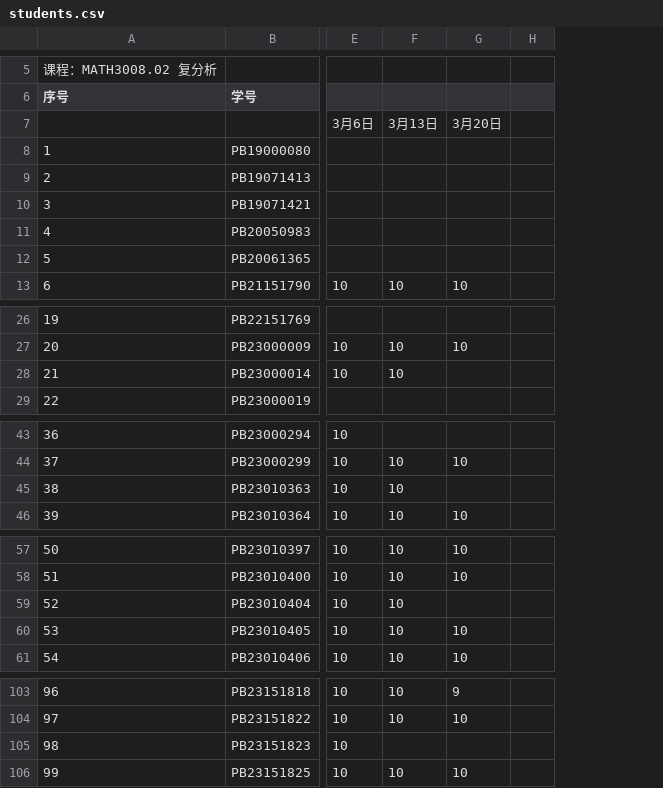
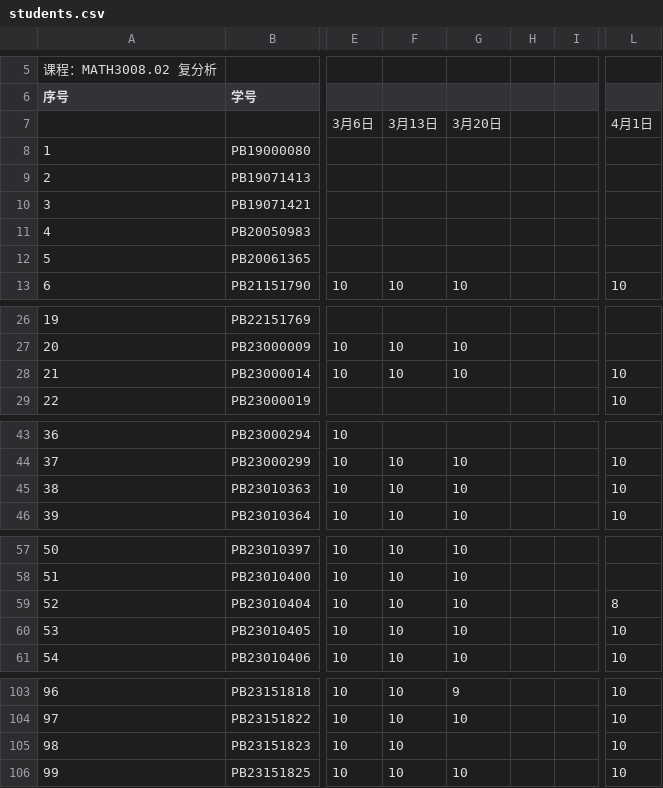
Before and after one commit to Mechano-pesudo/2025_CA_Course_Page, a CSV file: students.csv, drawn as a sheet; only a part is shown, gaps mark what is left out; the diff names each change by its address in the sheet, - before the commit and + after, or states it on an @@ line.

Commit message:
第三次小测

```diff
--- a/students.csv
+++ b/students.csv
+column I, empty
+column L, rows 7-13: 4月1日 |  |  |  |  |  | 10; rows 28-29: 10 | 10; rows 44-46: all 10; rows 59-61: 8 | 10 | 10; rows 103-106: all 10
-G28: (empty)
+G28: 10
-G45: (empty)
+G45: 10
-G59: (empty)
+G59: 10
-F105: (empty)
+F105: 10
```
